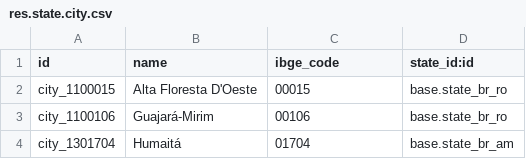
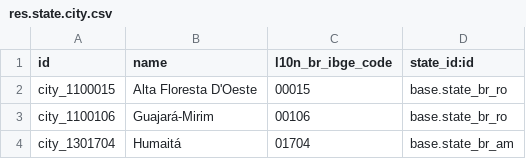
Before and after one commit to Trust-Code/odoo-brasil, a CSV file: br_base/data/res.state.city.csv, drawn as a sheet; only a part is shown.

Commit message:
[IMP] Prefixing fields in res.country and res.state models

```diff
--- a/br_base/data/res.state.city.csv
+++ b/br_base/data/res.state.city.csv
@@ -1,2 +1,2 @@
-"id","name","ibge_code","state_id:id"
+"id","name","l10n_br_ibge_code","state_id:id"
 "city_1100015","Alta Floresta D'Oeste","00015","base.state_br_ro"
```
Also changed, not shown: br_data_base/data/res.country.state.csv, 23 other files.
